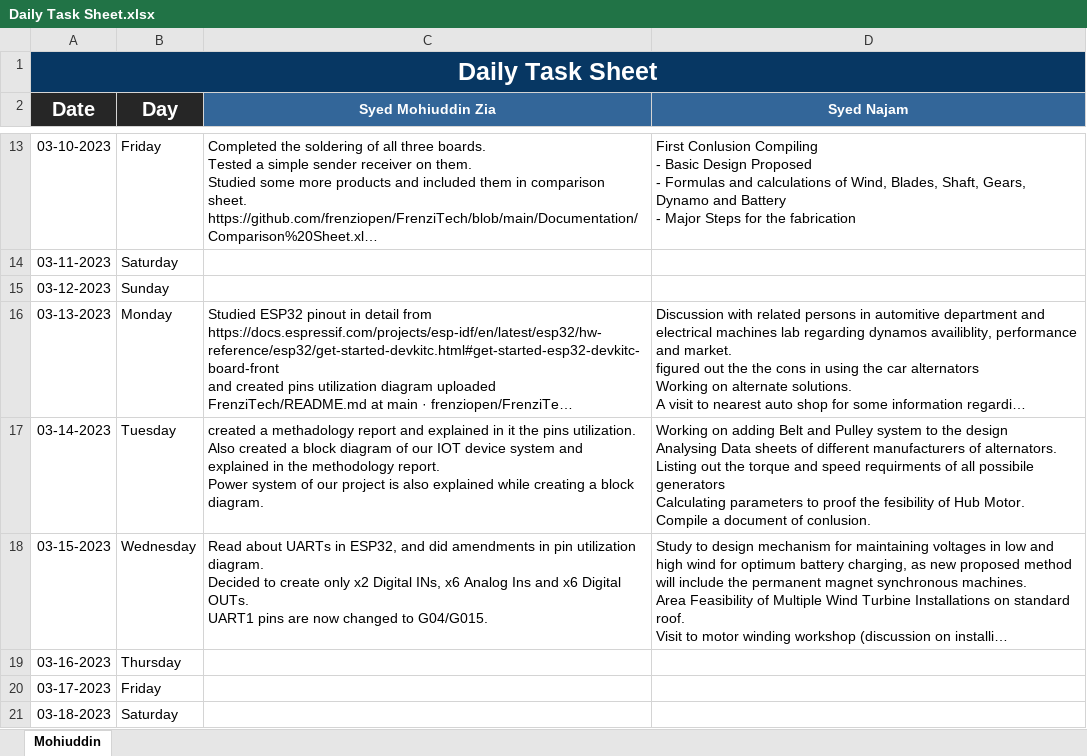
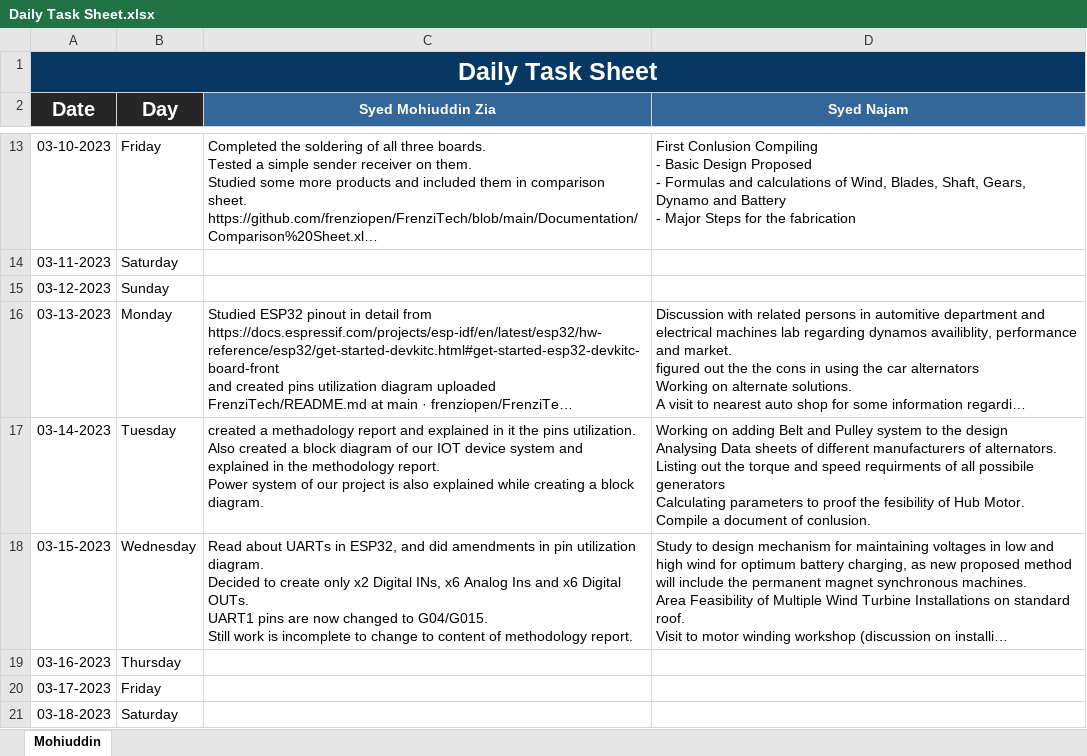
Before and after one commit to frenziopen/ExcelSheet, an Excel workbook: Daily Task Sheet.xlsx, sheet Mohiuddin, drawn as a sheet; only a part is shown, gaps mark what is left out; long unchanged cells end in …; values as stored, in another font and other column widths than the file's, no borders; ↵ is a line break in a cell; the diff names each change by its address in the sheet, - before the commit and + after, or states it on an @@ line.

Commit message:
Add files via upload

```diff
--- a/Daily Task Sheet.xlsx (sheet Mohiuddin)
+++ b/Daily Task Sheet.xlsx (sheet Mohiuddin)
-C18 (Syed Mohiuddin Zia): …to G04/G015.
+C18 (Syed Mohiuddin Zia): …to G04/G015. ↵ Still work is incomplete to change to content of methodology report.
```
